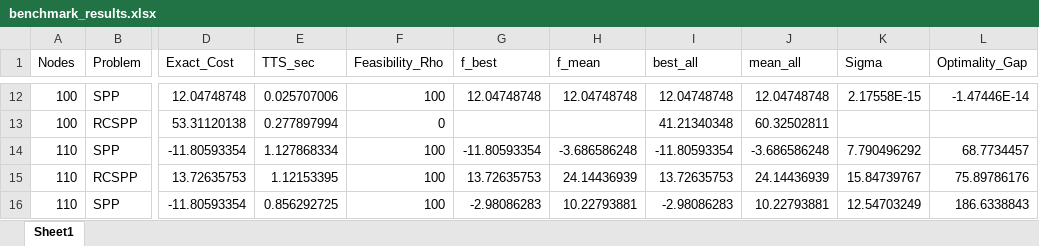
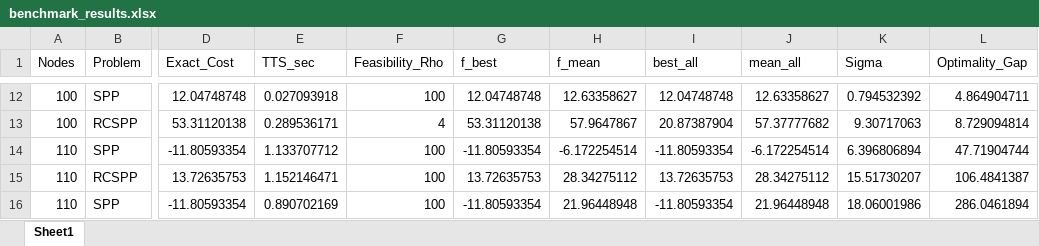
Before and after one commit to appsaprinsky/simulation_study_SPP_RCSPP, an Excel workbook: results/graphs/benchmark_results.xlsx, sheet Sheet1, drawn as a sheet; only a part is shown, gaps mark what is left out; values as stored, in another font and other column widths than the file's, no borders; the diff covers the shown part only; the diff names each change by its address in the sheet, - before the commit and + after, or states it on an @@ line.

```diff
--- a/results/graphs/benchmark_results.xlsx (sheet Sheet1)
+++ b/results/graphs/benchmark_results.xlsx (sheet Sheet1)
-E12 (TTS_sec): 0.025707006
+E12 (TTS_sec): 0.027093918
-H12 (f_mean): 12.04748748
+H12 (f_mean): 12.63358627
-J12 (mean_all): 12.04748748
+J12 (mean_all): 12.63358627
-K12 (Sigma): 2.17558E-15
+K12 (Sigma): 0.794532392
-L12 (Optimality_Gap): -1.47446E-14
+L12 (Optimality_Gap): 4.864904711
-E13 (TTS_sec): 0.277897994
+E13 (TTS_sec): 0.289536171
-F13 (Feasibility_Rho): 0
+F13 (Feasibility_Rho): 4
-G13 (f_best): (empty)
+G13 (f_best): 53.31120138
-H13 (f_mean): (empty)
+H13 (f_mean): 57.9647867
-I13 (best_all): 41.21340348
+I13 (best_all): 20.87387904
-J13 (mean_all): 60.32502811
+J13 (mean_all): 57.37777682
-K13 (Sigma): (empty)
+K13 (Sigma): 9.30717063
-L13 (Optimality_Gap): (empty)
+L13 (Optimality_Gap): 8.729094814
-E14 (TTS_sec): 1.127868334
+E14 (TTS_sec): 1.133707712
-H14 (f_mean): -3.686586248
+H14 (f_mean): -6.172254514
-J14 (mean_all): -3.686586248
+J14 (mean_all): -6.172254514
-K14 (Sigma): 7.790496292
+K14 (Sigma): 6.396806894
-L14 (Optimality_Gap): 68.7734457
+L14 (Optimality_Gap): 47.71904744
-E15 (TTS_sec): 1.12153395
+E15 (TTS_sec): 1.152146471
-H15 (f_mean): 24.14436939
+H15 (f_mean): 28.34275112
-J15 (mean_all): 24.14436939
+J15 (mean_all): 28.34275112
-K15 (Sigma): 15.84739767
+K15 (Sigma): 15.51730207
-L15 (Optimality_Gap): 75.89786176
+L15 (Optimality_Gap): 106.4841387
-E16 (TTS_sec): 0.856292725
+E16 (TTS_sec): 0.890702169
-G16 (f_best): -2.98086283
+G16 (f_best): -11.80593354
-H16 (f_mean): 10.22793881
+H16 (f_mean): 21.96448948
-I16 (best_all): -2.98086283
+I16 (best_all): -11.80593354
-J16 (mean_all): 10.22793881
+J16 (mean_all): 21.96448948
-K16 (Sigma): 12.54703249
+K16 (Sigma): 18.06001986
-L16 (Optimality_Gap): 186.6338843
+L16 (Optimality_Gap): 286.0461894
```
Also changed, not shown: 472 edited cells elsewhere in this sheet, results/graphs_non_dag/benchmark_results.xlsx, 4 other files.
